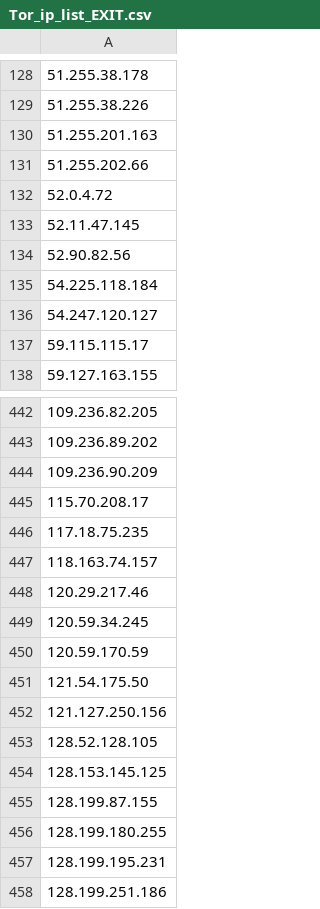
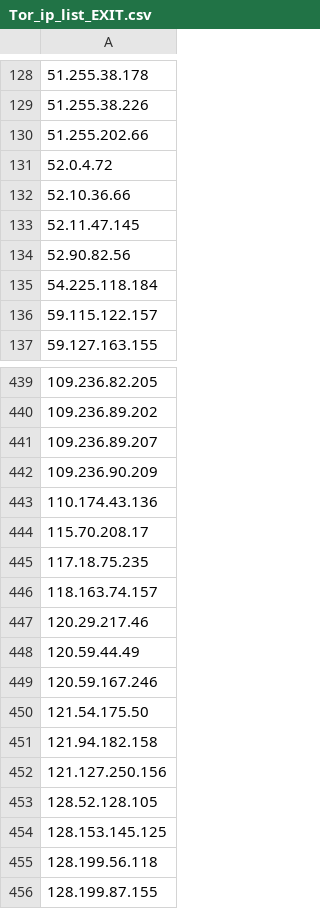
Before and after one commit to BikeMaker/datasets, a CSV file: osint/data/Tor_ip_list_EXIT.csv, drawn as a sheet; only a part is shown, gaps mark what is left out; the shorter side is filled out with more unchanged rows; the diff covers the shown part only.

```diff
--- a/osint/data/Tor_ip_list_EXIT.csv
+++ b/osint/data/Tor_ip_list_EXIT.csv
@@ -129,5 +129,5 @@
 51.255.38.226
-51.255.201.163
 51.255.202.66
 52.0.4.72
+52.10.36.66
 52.11.47.145
@@ -135,4 +135,3 @@
 54.225.118.184
-54.247.120.127
-59.115.115.17
+59.115.122.157
 59.127.163.155
@@ -443,3 +440,5 @@
 109.236.89.202
+109.236.89.207
 109.236.90.209
+110.174.43.136
 115.70.208.17
@@ -448,5 +447,6 @@
 120.29.217.46
-120.59.34.245
-120.59.170.59
+120.59.44.49
+120.59.167.246
 121.54.175.50
+121.94.182.158
 121.127.250.156
@@ -454,2 +454,3 @@
 128.153.145.125
+128.199.56.118
 128.199.87.155
```
Also changed, not shown: 16 added rows, 25 removed rows and 13 edited cells elsewhere in this file, 37 other files.
